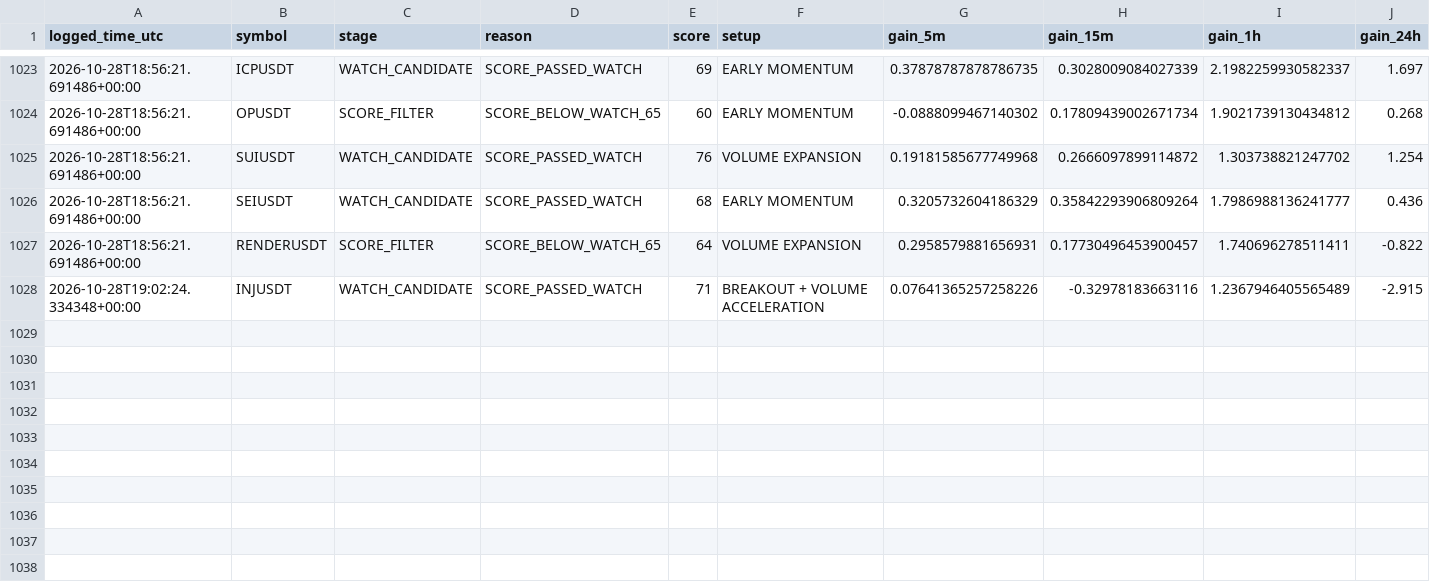
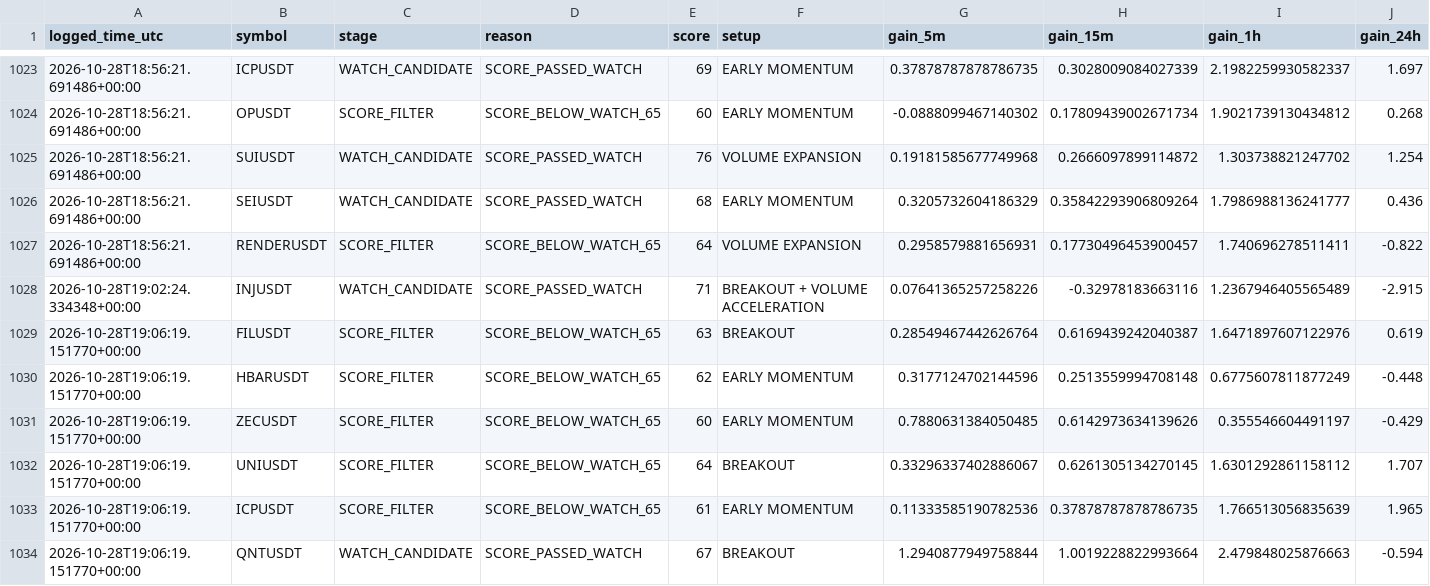
Before and after one commit to solom20232007/v7, a CSV file: early_scan_diagnostics_v7.csv, drawn as a sheet; only a part is shown, gaps mark what is left out; rows hold the shown columns only; the diff names each change by its address in the sheet, - before the commit and + after, or states it on an @@ line.

```diff
--- a/early_scan_diagnostics_v7.csv
+++ b/early_scan_diagnostics_v7.csv
+row 1029: 2026-10-28T19:06:19.151770+00:00 | FILUSDT | SCORE_FILTER | SCORE_BELOW_WATCH_65 | 63 | BREAKOUT | 0.28549467442626764 | 0.6169439242040387 | 1.6471897607122976 | 0.619
+row 1030: 2026-10-28T19:06:19.151770+00:00 | HBARUSDT | SCORE_FILTER | SCORE_BELOW_WATCH_65 | 62 | EARLY MOMENTUM | 0.3177124702144596 | 0.2513559994708148 | 0.6775607811877249 | -0.448
+row 1031: 2026-10-28T19:06:19.151770+00:00 | ZECUSDT | SCORE_FILTER | SCORE_BELOW_WATCH_65 | 60 | EARLY MOMENTUM | 0.7880631384050485 | 0.6142973634139626 | 0.355546604491197 | -0.429
+row 1032: 2026-10-28T19:06:19.151770+00:00 | UNIUSDT | SCORE_FILTER | SCORE_BELOW_WATCH_65 | 64 | BREAKOUT | 0.33296337402886067 | 0.6261305134270145 | 1.6301292861158112 | 1.707
+row 1033: 2026-10-28T19:06:19.151770+00:00 | ICPUSDT | SCORE_FILTER | SCORE_BELOW_WATCH_65 | 61 | EARLY MOMENTUM | 0.11333585190782536 | 0.37878787878786735 | 1.766513056835639 | 1.965
+row 1034: 2026-10-28T19:06:19.151770+00:00 | QNTUSDT | WATCH_CANDIDATE | SCORE_PASSED_WATCH | 67 | BREAKOUT | 1.2940877949758844 | 1.0019228822993664 | 2.479848025876663 | -0.594
```
Also changed, not shown: 1 other file.
